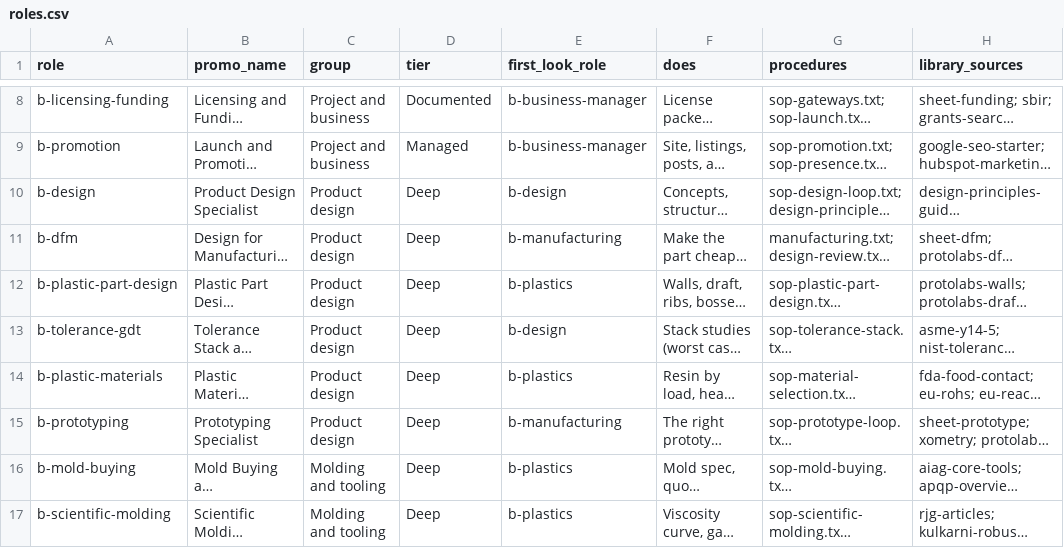
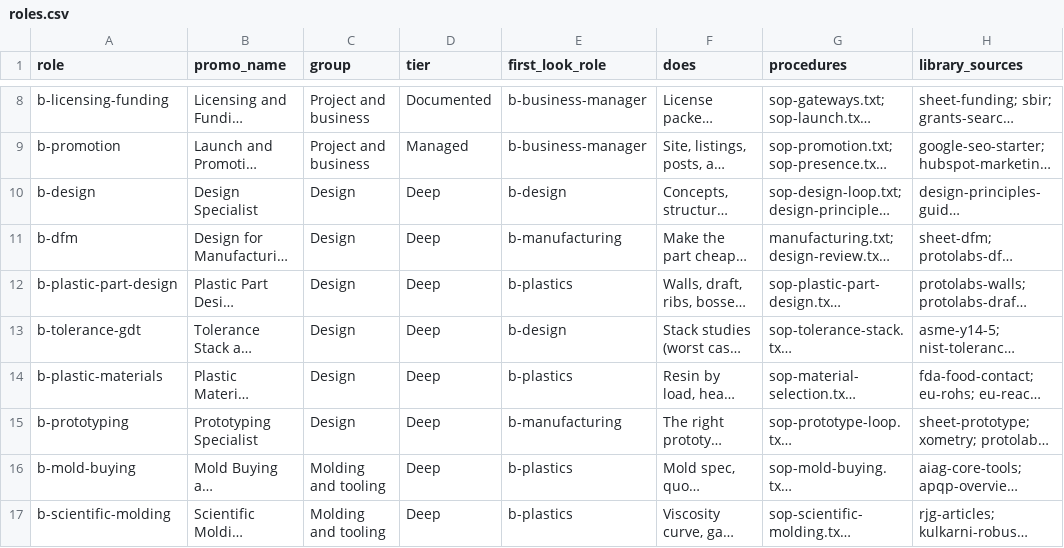
Before and after one commit to mminwi/an-creation-office, a CSV file: specialists/roles.csv, drawn as a sheet; only a part is shown, gaps mark what is left out; long unchanged cells end in …; the diff names each change by its address in the sheet, - before the commit and + after, or states it on an @@ line.

```diff
--- a/specialists/roles.csv
+++ b/specialists/roles.csv
-B10 (promo_name): Product Design Specialist
+B10 (promo_name): Design Specialist
-C10:C15 (group): Product design
+C10:C15 (group): Design
```
Also changed, not shown: 3 other files.
